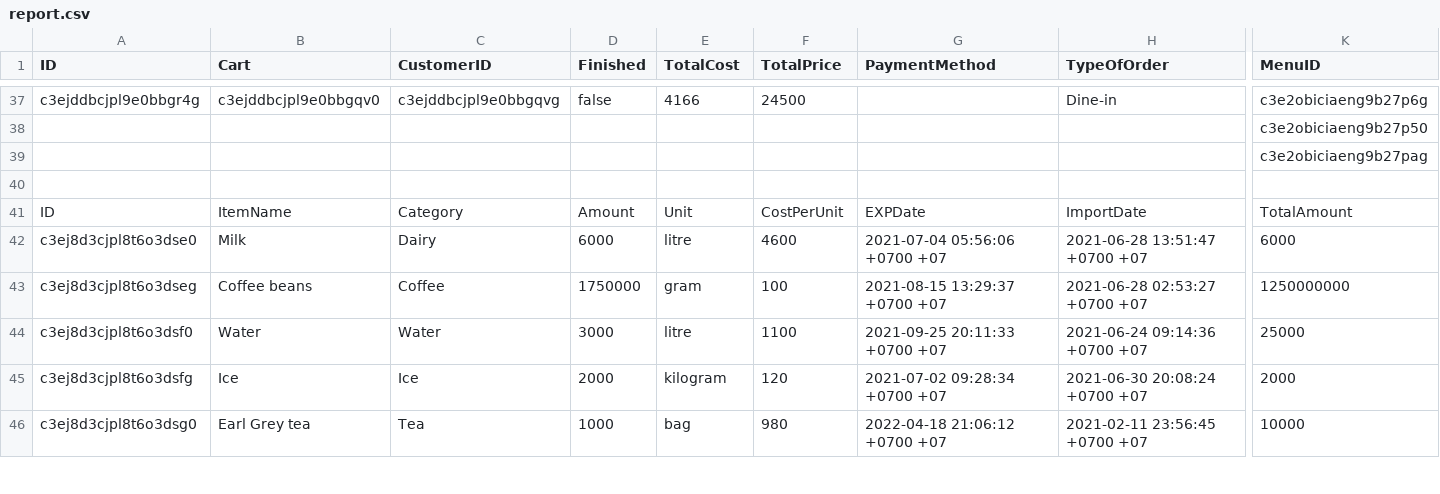
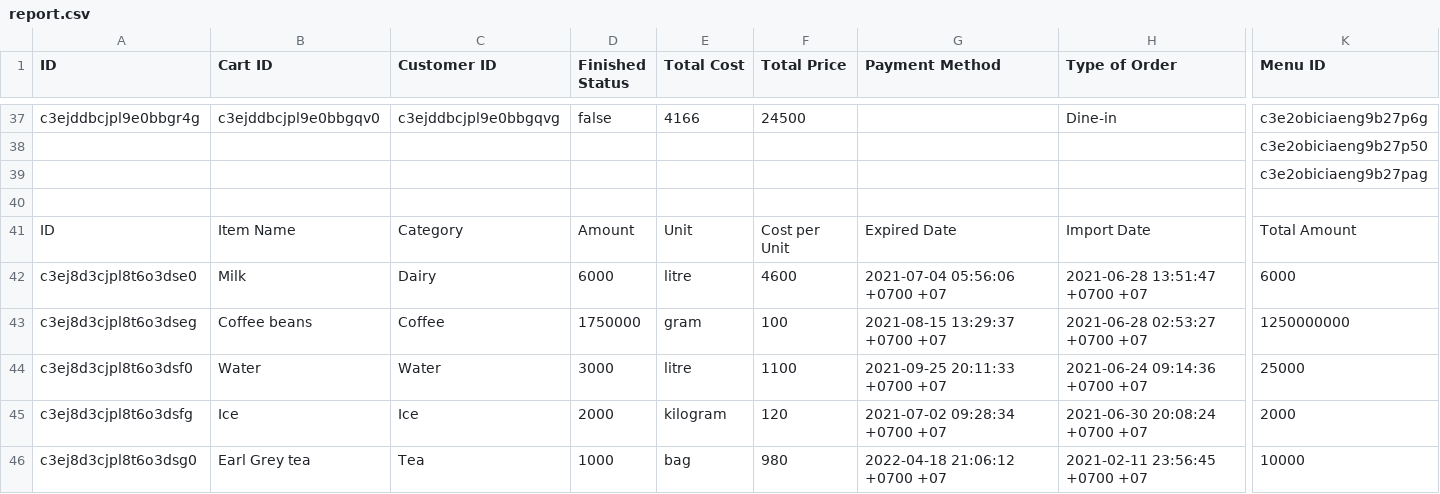
Before and after one commit to gnnchya/PosCoffee, a CSV file: product/report/report.csv (was product/report.csv), drawn as a sheet; only a part is shown, gaps mark what is left out; the diff covers the shown part only; the diff names each change by its address in the sheet, - before the commit and + after, or states it on an @@ line.

```diff
--- a/product/report.csv
+++ b/product/report/report.csv
-B1: Cart
+B1: Cart ID
-C1: CustomerID
+C1: Customer ID
-D1: Finished
+D1: Finished Status
-E1: TotalCost
+E1: Total Cost
-F1: TotalPrice
+F1: Total Price
-G1: PaymentMethod
+G1: Payment Method
-H1: TypeOfOrder
+H1: Type of Order
-K1: MenuID
+K1: Menu ID
-B41 (Cart ID): ItemName
+B41 (Cart ID): Item Name
-F41 (Total Price): CostPerUnit
+F41 (Total Price): Cost per Unit
-G41 (Payment Method): EXPDate
+G41 (Payment Method): Expired Date
-H41 (Type of Order): ImportDate
+H41 (Type of Order): Import Date
-K41 (Menu ID): TotalAmount
+K41 (Menu ID): Total Amount
```
Also changed, not shown: 6 edited cells elsewhere in this file, 3 other files.
